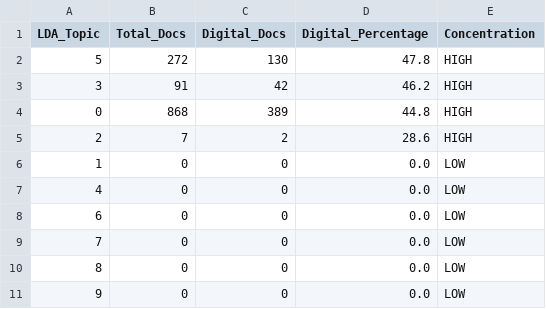
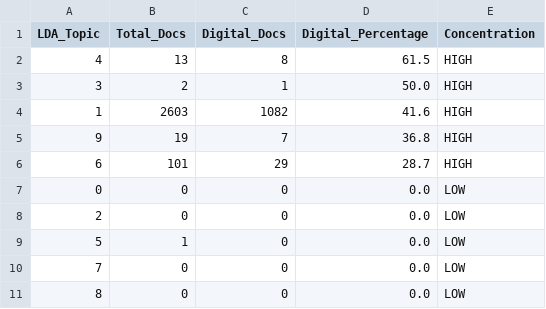
Before and after one commit to aladaf/academic-entrepreneurship, a CSV file: output/lda_bertopic_comparison_k10.csv, drawn as a sheet.

```diff
--- a/output/lda_bertopic_comparison_k10.csv
+++ b/output/lda_bertopic_comparison_k10.csv
@@ -1,11 +1,11 @@
 LDA_Topic,Total_Docs,Digital_Docs,Digital_Percentage,Concentration
-5,272,130,47.8,HIGH
-3,91,42,46.2,HIGH
-0,868,389,44.8,HIGH
-2,7,2,28.6,HIGH
-1,0,0,0.0,LOW
-4,0,0,0.0,LOW
-6,0,0,0.0,LOW
+4,13,8,61.5,HIGH
+3,2,1,50.0,HIGH
+1,2603,1082,41.6,HIGH
+9,19,7,36.8,HIGH
+6,101,29,28.7,HIGH
+0,0,0,0.0,LOW
+2,0,0,0.0,LOW
+5,1,0,0.0,LOW
 7,0,0,0.0,LOW
 8,0,0,0.0,LOW
-9,0,0,0.0,LOW
```
Also changed, not shown: output/core_authors_by_cluster.csv, output/historical_roots.csv, 25 other files.
